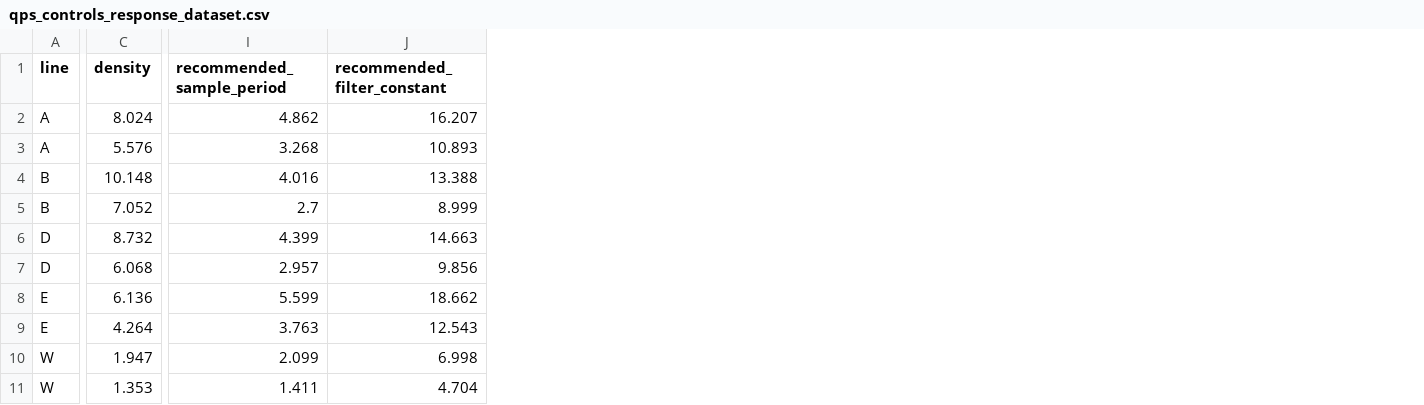
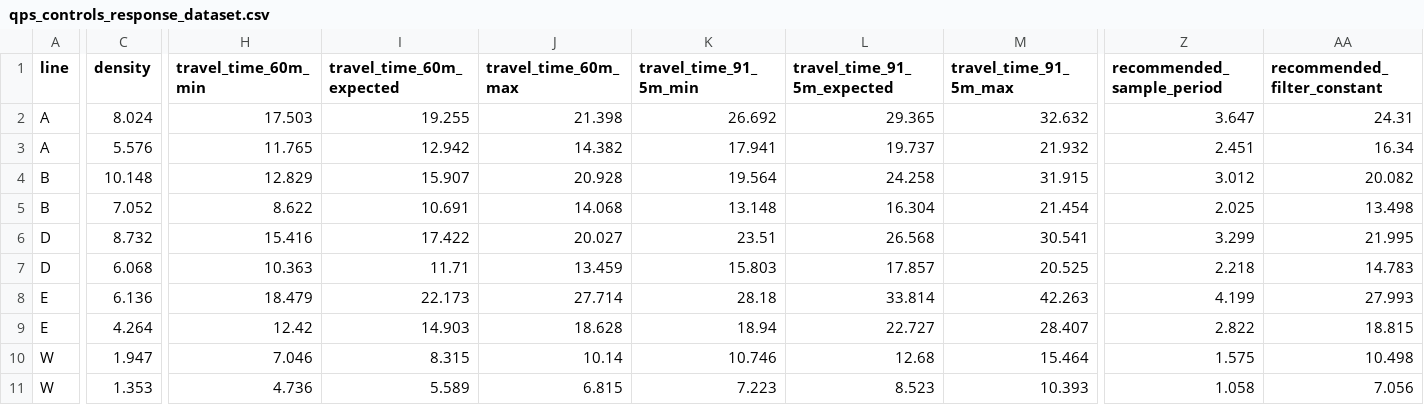
Before and after one commit to GBOGEB/CODEX, a CSV file: analytics/qps_thermo_dashboard/data/qps_controls_response_dataset.csv, drawn as a sheet; only a part is shown, gaps mark what is left out; addresses are those after the commit; the diff covers the shown part only; the diff names each change by its address in the sheet, - before the commit and + after, or states it on an @@ line.

Commit message:
Add QPS controls response model layer

```diff
--- a/analytics/qps_thermo_dashboard/data/qps_controls_response_dataset.csv
+++ b/analytics/qps_thermo_dashboard/data/qps_controls_response_dataset.csv
+column H (travel_time_60m_min), rows 2-11: 17.503 | 11.765 | 12.829 | 8.622 | 15.416 | 10.363 | 18.479 | 12.42 | 7.046 | 4.736
+column I (travel_time_60m_expected), rows 2-11: 19.255 | 12.942 | 15.907 | 10.691 | 17.422 | 11.71 | 22.173 | 14.903 | 8.315 | 5.589
+column J (travel_time_60m_max), rows 2-11: 21.398 | 14.382 | 20.928 | 14.068 | 20.027 | 13.459 | 27.714 | 18.628 | 10.14 | 6.815
+column K (travel_time_91_5m_min), rows 2-11: 26.692 | 17.941 | 19.564 | 13.148 | 23.51 | 15.803 | 28.18 | 18.94 | 10.746 | 7.223
+column L (travel_time_91_5m_expected), rows 2-11: 29.365 | 19.737 | 24.258 | 16.304 | 26.568 | 17.857 | 33.814 | 22.727 | 12.68 | 8.523
+column M (travel_time_91_5m_max), rows 2-11: 32.632 | 21.932 | 31.915 | 21.454 | 30.541 | 20.525 | 42.263 | 28.407 | 15.464 | 10.393
-Z2 (recommended_sample_period): 4.862
+Z2 (recommended_sample_period): 3.647
-AA2 (recommended_filter_constant): 16.207
+AA2 (recommended_filter_constant): 24.31
-Z3 (recommended_sample_period): 3.268
+Z3 (recommended_sample_period): 2.451
-AA3 (recommended_filter_constant): 10.893
+AA3 (recommended_filter_constant): 16.34
-Z4 (recommended_sample_period): 4.016
+Z4 (recommended_sample_period): 3.012
-AA4 (recommended_filter_constant): 13.388
+AA4 (recommended_filter_constant): 20.082
-Z5 (recommended_sample_period): 2.7
+Z5 (recommended_sample_period): 2.025
-AA5 (recommended_filter_constant): 8.999
+AA5 (recommended_filter_constant): 13.498
-Z6 (recommended_sample_period): 4.399
+Z6 (recommended_sample_period): 3.299
-AA6 (recommended_filter_constant): 14.663
+AA6 (recommended_filter_constant): 21.995
-Z7 (recommended_sample_period): 2.957
+Z7 (recommended_sample_period): 2.218
-AA7 (recommended_filter_constant): 9.856
+AA7 (recommended_filter_constant): 14.783
-Z8 (recommended_sample_period): 5.599
+Z8 (recommended_sample_period): 4.199
-AA8 (recommended_filter_constant): 18.662
+AA8 (recommended_filter_constant): 27.993
-Z9 (recommended_sample_period): 3.763
+Z9 (recommended_sample_period): 2.822
-AA9 (recommended_filter_constant): 12.543
+AA9 (recommended_filter_constant): 18.815
-Z10 (recommended_sample_period): 2.099
+Z10 (recommended_sample_period): 1.575
-AA10 (recommended_filter_constant): 6.998
+AA10 (recommended_filter_constant): 10.498
-Z11 (recommended_sample_period): 1.411
+Z11 (recommended_sample_period): 1.058
-AA11 (recommended_filter_constant): 4.704
+AA11 (recommended_filter_constant): 7.056
```
Also changed, not shown: 12 added columns and 9 edited cells elsewhere in this file, analytics/qps_thermo_dashboard/data/qps_density_velocity_dataset.csv, 8 other files.
